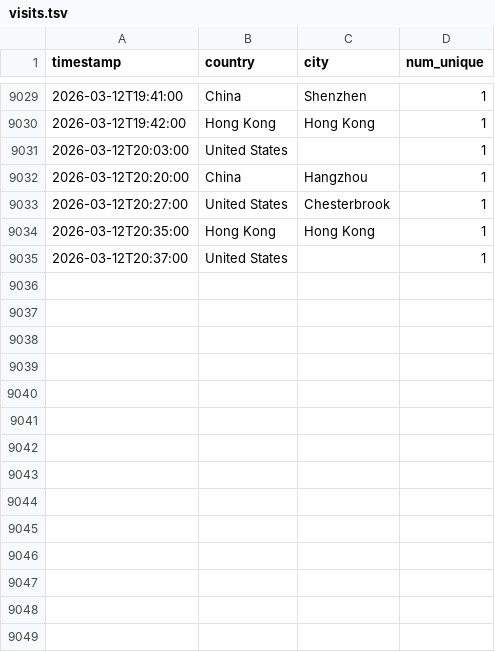
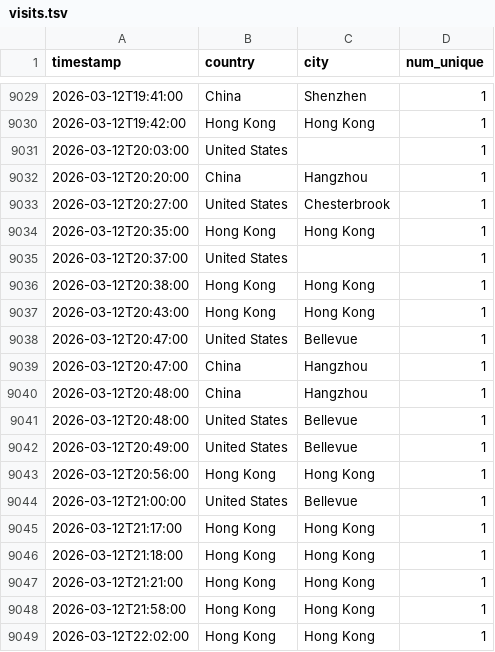
Before and after one commit to michaelsaxon/analytics2map, a TSV file: data/visits.tsv, drawn as a sheet; only a part is shown, gaps mark what is left out.

```diff
--- a/data/visits.tsv
+++ b/data/visits.tsv
@@ -9035 +9035,15 @@ timestamp	country	city	num_unique
 2026-03-12T20:37:00	United States		1
+2026-03-12T20:38:00	Hong Kong	Hong Kong	1
+2026-03-12T20:43:00	Hong Kong	Hong Kong	1
+2026-03-12T20:47:00	United States	Bellevue	1
+2026-03-12T20:47:00	China	Hangzhou	1
+2026-03-12T20:48:00	China	Hangzhou	1
+2026-03-12T20:48:00	United States	Bellevue	1
+2026-03-12T20:49:00	United States	Bellevue	1
+2026-03-12T20:56:00	Hong Kong	Hong Kong	1
+2026-03-12T21:00:00	United States	Bellevue	1
+2026-03-12T21:17:00	Hong Kong	Hong Kong	1
+2026-03-12T21:18:00	Hong Kong	Hong Kong	1
+2026-03-12T21:21:00	Hong Kong	Hong Kong	1
+2026-03-12T21:58:00	Hong Kong	Hong Kong	1
+2026-03-12T22:02:00	Hong Kong	Hong Kong	1
```
Also changed, not shown: 4 other files.
